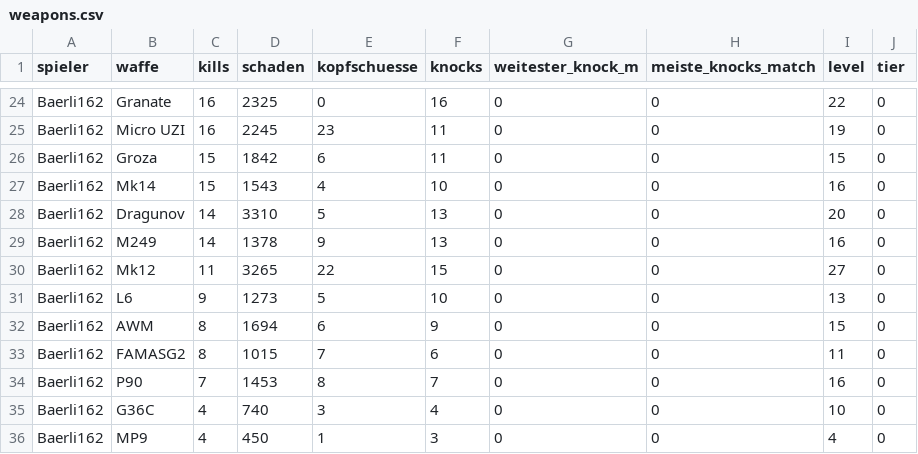
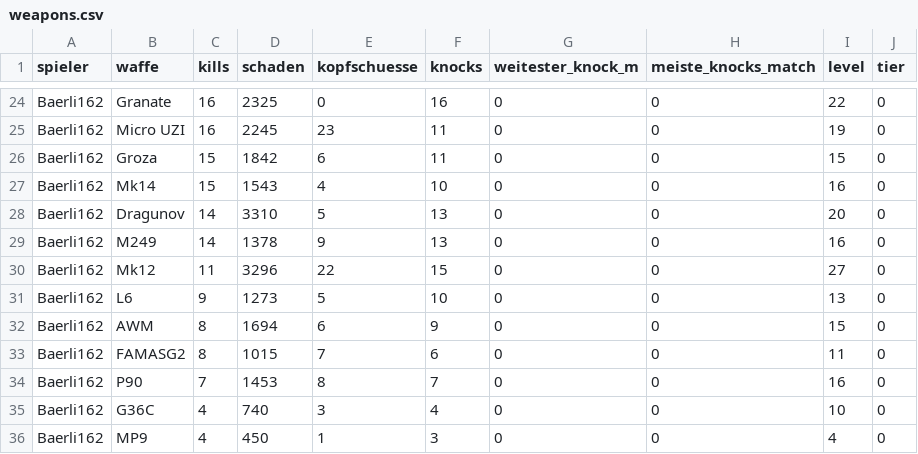
Before and after one commit to realembo88/S-404, a CSV file: weapons.csv, drawn as a sheet; only a part is shown, gaps mark what is left out; the diff covers the shown part only.

```diff
--- a/weapons.csv
+++ b/weapons.csv
@@ -29,3 +29,3 @@ Baerli162;Dragunov;14;3310;5;13;0;0;20;0
 Baerli162;M249;14;1378;9;13;0;0;16;0
-Baerli162;Mk12;11;3265;22;15;0;0;27;0
+Baerli162;Mk12;11;3296;22;15;0;0;27;0
 Baerli162;L6;9;1273;5;10;0;0;13;0
```
Also changed, not shown: 1 added row, 1 removed row and 10 edited cells elsewhere in this file, pubg_matches.csv, 1 other file.
